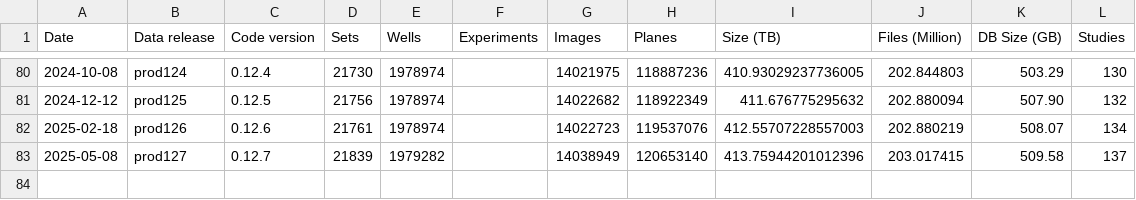
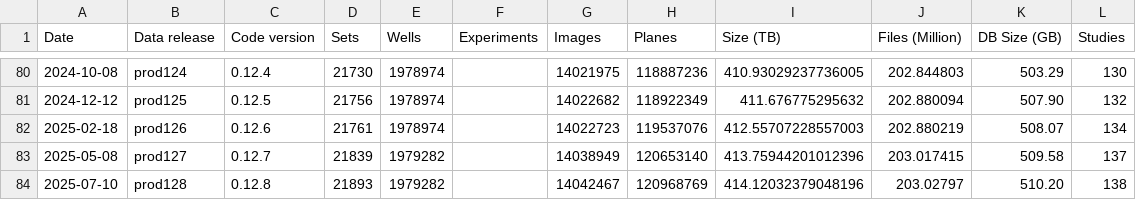
Before and after one commit to IDR/idr.openmicroscopy.org, a TSV file: _data/releases.tsv, drawn as a sheet; only a part is shown, gaps mark what is left out; the diff names each change by its address in the sheet, - before the commit and + after, or states it on an @@ line.

```diff
--- a/_data/releases.tsv
+++ b/_data/releases.tsv
+row 84: 2025-07-10 | prod128 | 0.12.8 | 21893 | 1979282 |  | 14042467 | 120968769 | 414.12032379048196 | 203.02797 | 510.20 | 138
```
Also changed, not shown: _data/studies.tsv.
